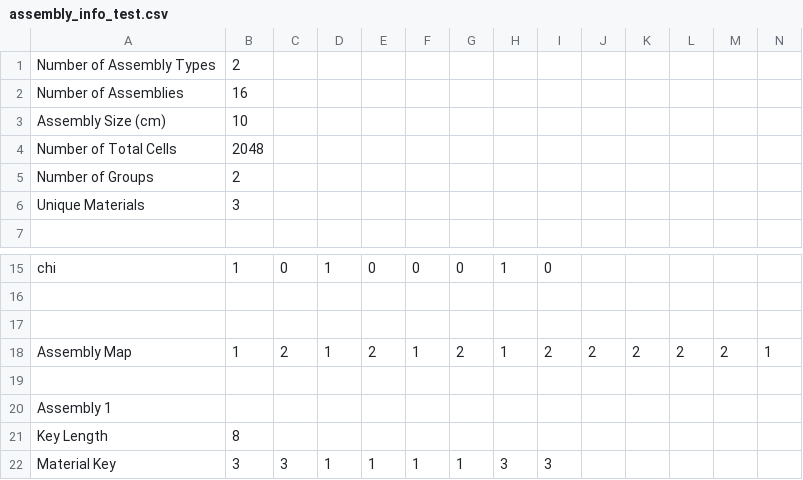
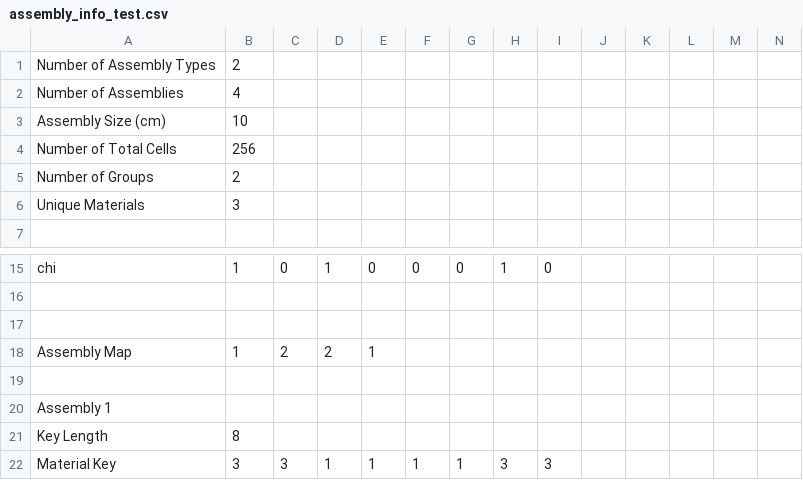
Before and after one commit to aaronjamesreynolds/NoQuD, a CSV file: NoQuD/preliminary_results/assembly_info_test.csv (was NoQuD/homogenize/assembly_info_test.csv), drawn as a sheet; only a part is shown, gaps mark what is left out; removed rows and columns are numbered as before the commit, all else as after; rows hold the shown columns only; the diff names each change by its address in the sheet, - before the commit and + after, or states it on an @@ line.

Commit message:
Added preliminary results generation files

```diff
--- a/NoQuD/homogenize/assembly_info_test.csv
+++ b/NoQuD/preliminary_results/assembly_info_test.csv
-B2: 16
+B2: 4
-B4: 2048
+B4: 256
-row 18: Assembly Map | 1 | 2 | 1 | 2 | 1 | 2 | 1 | 2 | 2 | 2 | 2 | 2 | 1
+row 18: Assembly Map | 1 | 2 | 2 | 1
```
Also changed, not shown: 3 other files.
